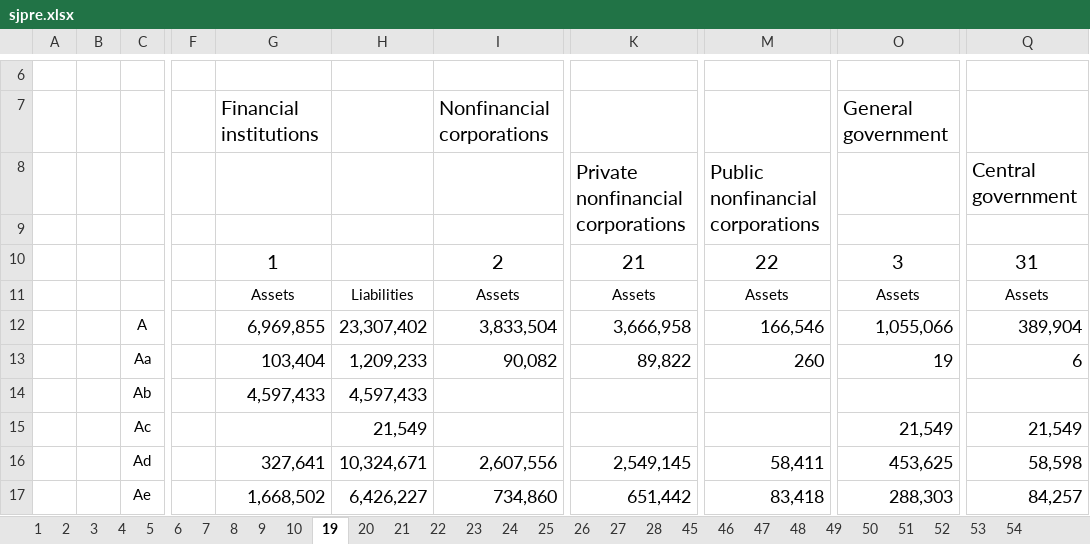
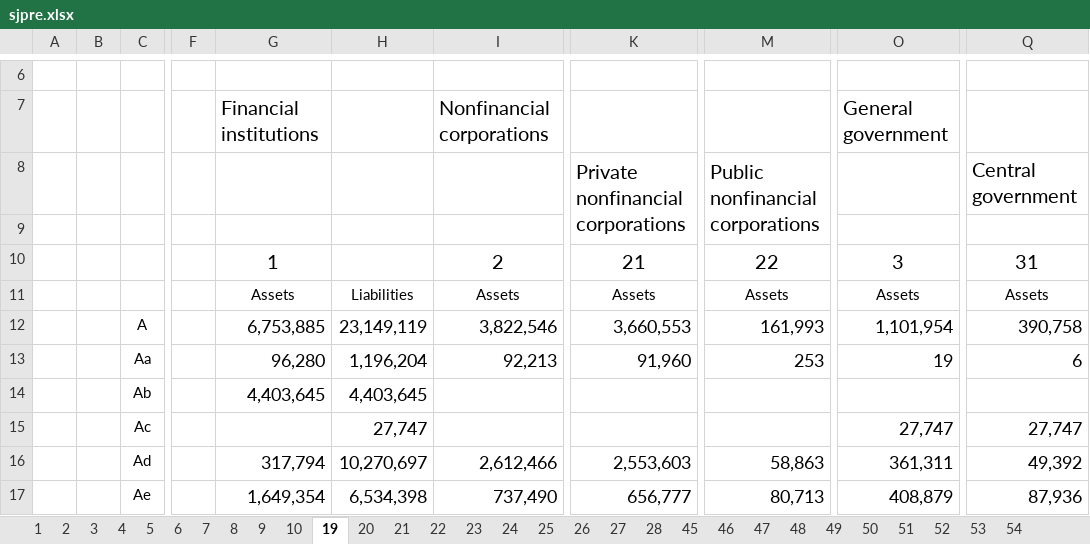
Before and after one commit to lavenderhsieh-netizen/boj-hawk-dove-assessment, an Excel workbook: source/flow_of_funds/sjpre.xlsx, sheet 19, drawn as a sheet; only a part is shown, gaps mark what is left out; values as stored, in another font and other column widths than the file's, no borders; the diff covers the shown part only; the diff names each change by its address in the sheet, - before the commit and + after, or states it on an @@ line.

```diff
--- a/source/flow_of_funds/sjpre.xlsx (sheet 19)
+++ b/source/flow_of_funds/sjpre.xlsx (sheet 19)
-G12: 6,969,855
+G12: 6,753,885
-H12: 23,307,402
+H12: 23,149,119
-I12: 3,833,504
+I12: 3,822,546
-K12: 3,666,958
+K12: 3,660,553
-M12: 166,546
+M12: 161,993
-O12: 1,055,066
+O12: 1,101,954
-Q12: 389,904
+Q12: 390,758
-G13: 103,404
+G13: 96,280
-H13: 1,209,233
+H13: 1,196,204
-I13: 90,082
+I13: 92,213
-K13: 89,822
+K13: 91,960
-M13: 260
+M13: 253
-G14: 4,597,433
+G14: 4,403,645
-H14: 4,597,433
+H14: 4,403,645
-H15: 21,549
+H15: 27,747
-O15: 21,549
+O15: 27,747
-Q15: 21,549
+Q15: 27,747
-G16: 327,641
+G16: 317,794
-H16: 10,324,671
+H16: 10,270,697
-I16: 2,607,556
+I16: 2,612,466
-K16: 2,549,145
+K16: 2,553,603
-M16: 58,411
+M16: 58,863
-O16: 453,625
+O16: 361,311
-Q16: 58,598
+Q16: 49,392
-G17: 1,668,502
+G17: 1,649,354
-H17: 6,426,227
+H17: 6,534,398
-I17: 734,860
+I17: 737,490
-K17: 651,442
+K17: 656,777
-M17: 83,418
+M17: 80,713
-O17: 288,303
+O17: 408,879
-Q17: 84,257
+Q17: 87,936
```
Also changed, not shown: 379 edited cells elsewhere in this sheet, sheet 20, sheet 22, sheet 28, sheet 26, sheet 2, sheet 4, 23 more sheets, 27 other files.
